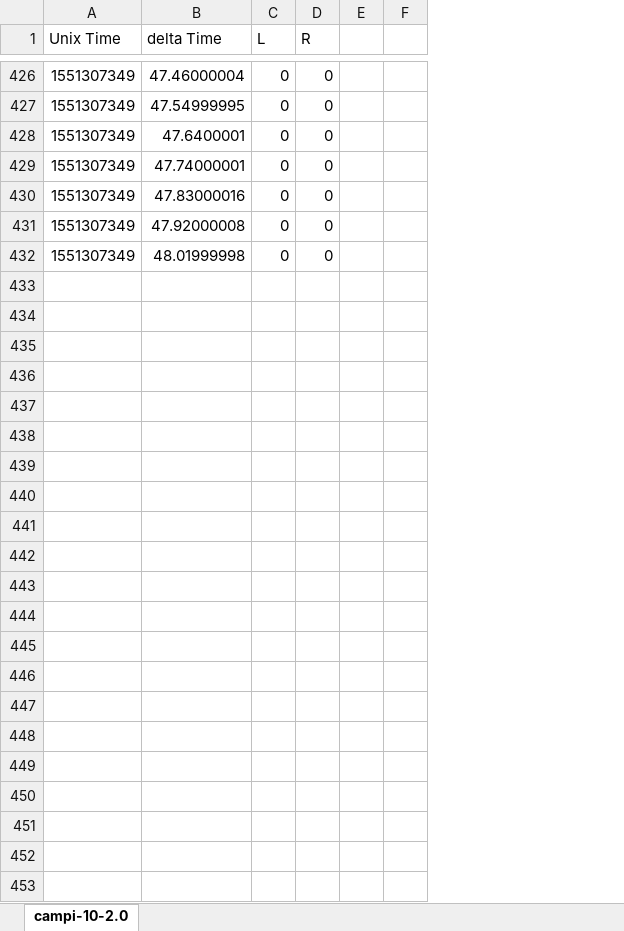
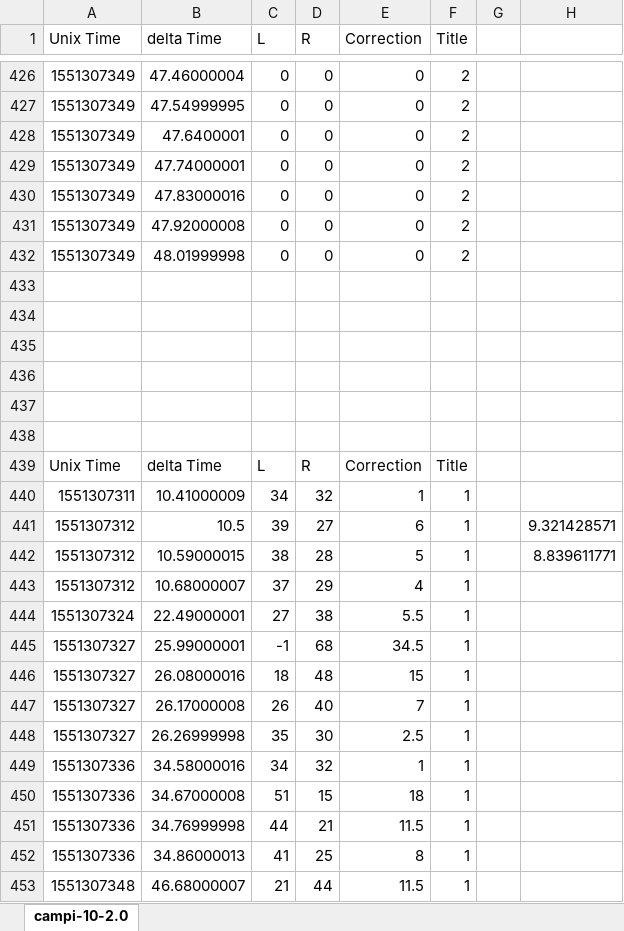
Before and after one commit to sanjayseshan/autodrive, an Excel workbook: campi-10-2.0.log.xlsx, sheet campi-10-2.0, drawn as a sheet; only a part is shown, gaps mark what is left out; values as stored, in another font and other column widths than the file's, no borders; charts and pictures not drawn; removed rows and columns are numbered as before the commit, all else as after; the diff names each change by its address in the sheet, - before the commit and + after, or states it on an @@ line.

```diff
--- a/campi-10-2.0.log.xlsx (sheet campi-10-2.0)
+++ b/campi-10-2.0.log.xlsx (sheet campi-10-2.0)
+column E (Correction), rows 426-432: all 0
+column F (Title), rows 426-432: all 2
-column F, empty
+column H, empty
+row 433: (empty)
+row 434: (empty)
+row 435: (empty)
+row 436: (empty)
+row 437: (empty)
+row 438: (empty)
+row 439: Unix Time | delta Time | L | R | Correction | Title
+row 440: 1551307311 | 10.41000009 | 34 | 32 | 1 | 1
+row 441: 1551307312 | 10.5 | 39 | 27 | 6 | 1 |  | 9.321428571
+row 442: 1551307312 | 10.59000015 | 38 | 28 | 5 | 1 |  | 8.839611771
+row 443: 1551307312 | 10.68000007 | 37 | 29 | 4 | 1
+row 444: 1551307324 | 22.49000001 | 27 | 38 | 5.5 | 1
+row 445: 1551307327 | 25.99000001 | -1 | 68 | 34.5 | 1
+row 446: 1551307327 | 26.08000016 | 18 | 48 | 15 | 1
+row 447: 1551307327 | 26.17000008 | 26 | 40 | 7 | 1
+row 448: 1551307327 | 26.26999998 | 35 | 30 | 2.5 | 1
+row 449: 1551307336 | 34.58000016 | 34 | 32 | 1 | 1
+row 450: 1551307336 | 34.67000008 | 51 | 15 | 18 | 1
+row 451: 1551307336 | 34.76999998 | 44 | 21 | 11.5 | 1
+row 452: 1551307336 | 34.86000013 | 41 | 25 | 8 | 1
+row 453: 1551307348 | 46.68000007 | 21 | 44 | 11.5 | 1
```
Also changed, not shown: campi-10-0.5.log.xlsx, campi-10-1.0.log.xlsx, 4 other files.
